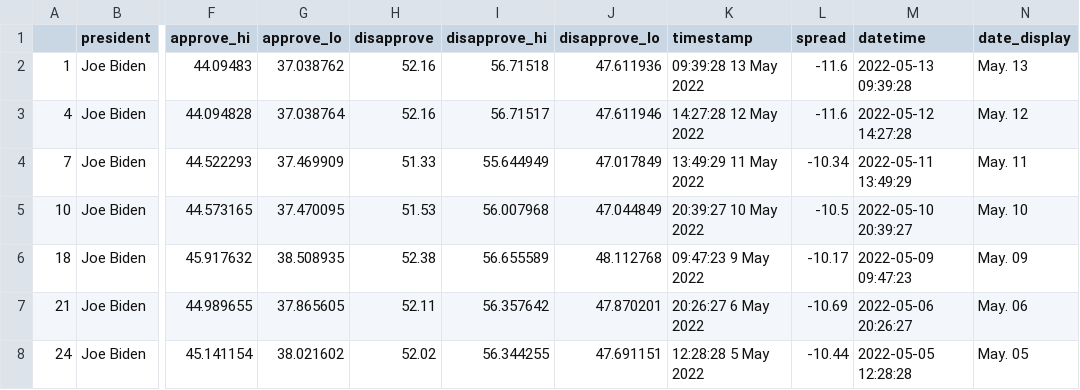
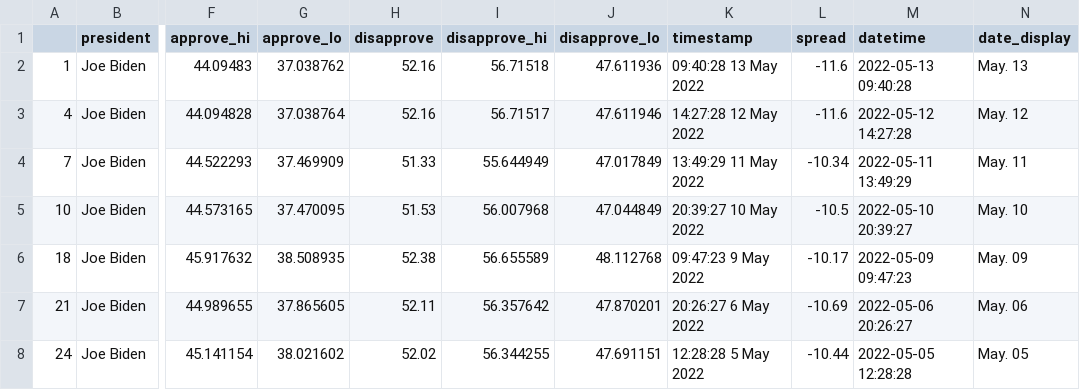
Before and after one commit to TannisthaSinha/live-scraper-demo, a CSV file: data/processed/biden_polls_adults.csv, drawn as a sheet; only a part is shown, gaps mark what is left out; the diff names each change by its address in the sheet, - before the commit and + after, or states it on an @@ line.

```diff
--- a/data/processed/biden_polls_adults.csv
+++ b/data/processed/biden_polls_adults.csv
-K2 (timestamp): 09:39:28 13 May 2022
+K2 (timestamp): 09:40:28 13 May 2022
-M2 (datetime): 2022-05-13 09:39:28
+M2 (datetime): 2022-05-13 09:40:28
```
